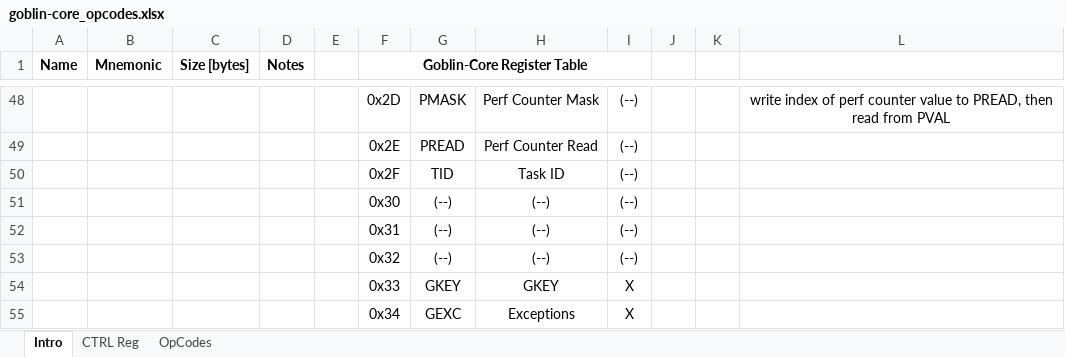
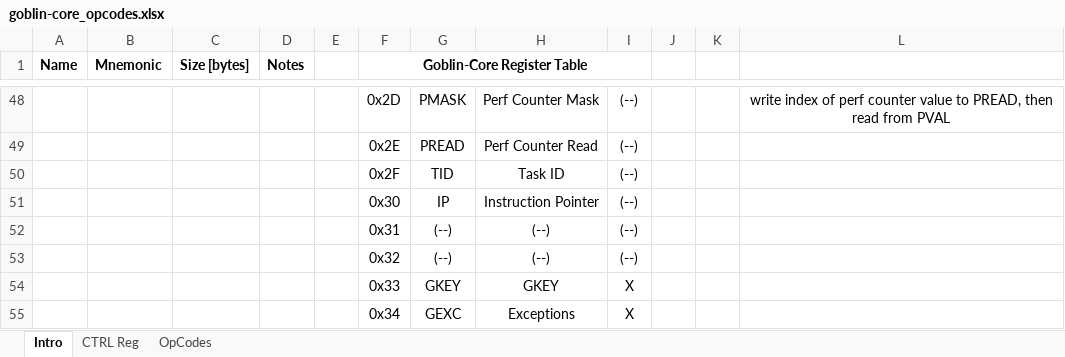
Before and after one commit to tangyibin/goblin-core, an Excel workbook: doc/goblin-core_opcodes.xlsx, sheet Intro, drawn as a sheet; only a part is shown, gaps mark what is left out; values as stored, in another font and other column widths than the file's, no borders; the diff names each change by its address in the sheet, - before the commit and + after, or states it on an @@ line.

Commit message:
updating IP register definition

```diff
--- a/doc/goblin-core_opcodes.xlsx (sheet Intro)
+++ b/doc/goblin-core_opcodes.xlsx (sheet Intro)
-G51: (--)
+G51: IP
-H51: (--)
+H51: Instruction Pointer
```
